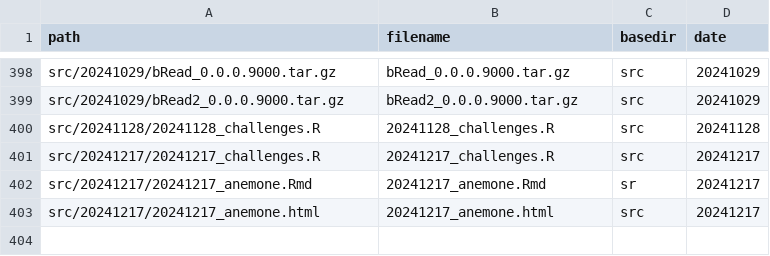
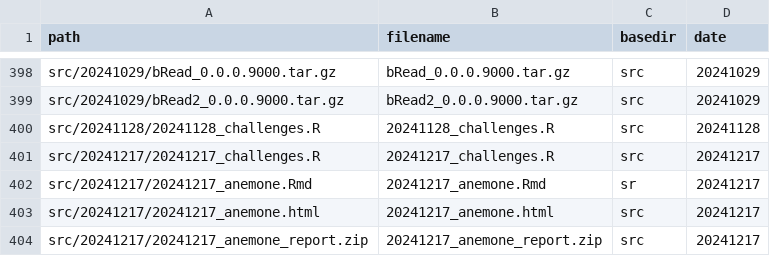
Before and after one commit to inbo/coding-club, a CSV file: file_paths/file_path_df.csv, drawn as a sheet; only a part is shown, gaps mark what is left out.

```diff
--- a/file_paths/file_path_df.csv
+++ b/file_paths/file_path_df.csv
@@ -403 +403,2 @@ src/20241217/20241217_anemone.Rmd,20241217_anemone.Rmd,sr,20241217
 src/20241217/20241217_anemone.html,20241217_anemone.html,src,20241217
+src/20241217/20241217_anemone_report.zip,20241217_anemone_report.zip,src,20241217
```
Also changed, not shown: 2 other files.
